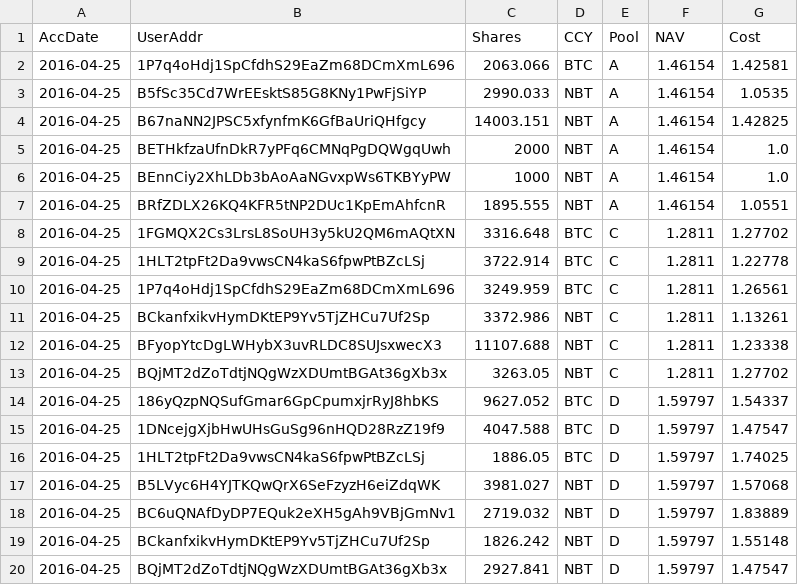
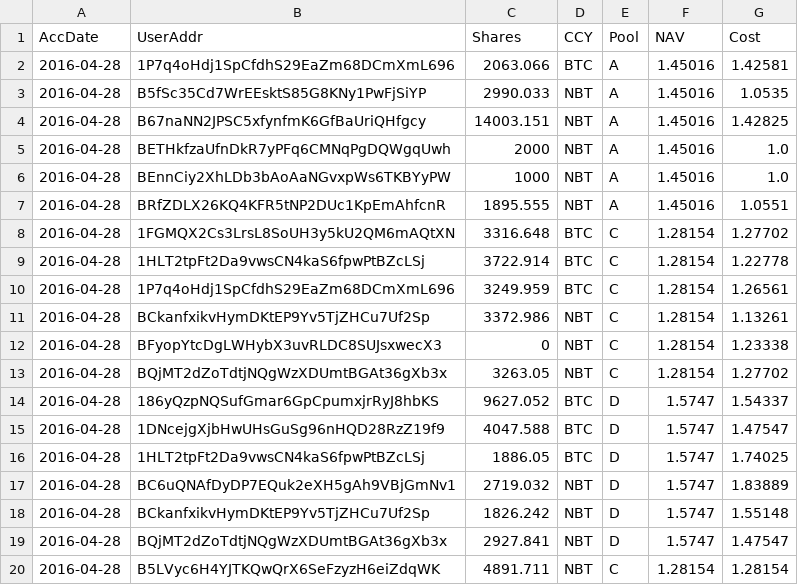
Before and after one commit to henrynu/NuLagoon, a CSV file: Reports/UserPosition.csv, drawn as a sheet.

```diff
--- a/Reports/UserPosition.csv
+++ b/Reports/UserPosition.csv
@@ -1,20 +1,20 @@
 AccDate,UserAddr,Shares,CCY,Pool,NAV,Cost
-2016-04-25,1P7q4oHdj1SpCfdhS29EaZm68DCmXmL696,2063.066,BTC,A,1.46154,1.42581
-2016-04-25,B5fSc35Cd7WrEEsktS85G8KNy1PwFjSiYP,2990.033,NBT,A,1.46154,1.0535
-2016-04-25,B67naNN2JPSC5xfynfmK6GfBaUriQHfgcy,14003.151,NBT,A,1.46154,1.42825
-2016-04-25,BETHkfzaUfnDkR7yPFq6CMNqPgDQWgqUwh,2000,NBT,A,1.46154,1.0
-2016-04-25,BEnnCiy2XhLDb3bAoAaNGvxpWs6TKBYyPW,1000,NBT,A,1.46154,1.0
-2016-04-25,BRfZDLX26KQ4KFR5tNP2DUc1KpEmAhfcnR,1895.555,NBT,A,1.46154,1.0551
-2016-04-25,1FGMQX2Cs3LrsL8SoUH3y5kU2QM6mAQtXN,3316.648,BTC,C,1.2811,1.27702
-2016-04-25,1HLT2tpFt2Da9vwsCN4kaS6fpwPtBZcLSj,3722.914,BTC,C,1.2811,1.22778
-2016-04-25,1P7q4oHdj1SpCfdhS29EaZm68DCmXmL696,3249.959,BTC,C,1.2811,1.26561
-2016-04-25,BCkanfxikvHymDKtEP9Yv5TjZHCu7Uf2Sp,3372.986,NBT,C,1.2811,1.13261
-2016-04-25,BFyopYtcDgLWHybX3uvRLDC8SUJsxwecX3,11107.688,NBT,C,1.2811,1.23338
-2016-04-25,BQjMT2dZoTdtjNQgWzXDUmtBGAt36gXb3x,3263.05,NBT,C,1.2811,1.27702
-2016-04-25,186yQzpNQSufGmar6GpCpumxjrRyJ8hbKS,9627.052,BTC,D,1.59797,1.54337
-2016-04-25,1DNcejgXjbHwUHsGuSg96nHQD28RzZ19f9,4047.588,BTC,D,1.59797,1.47547
-2016-04-25,1HLT2tpFt2Da9vwsCN4kaS6fpwPtBZcLSj,1886.05,BTC,D,1.59797,1.74025
-2016-04-25,B5LVyc6H4YJTKQwQrX6SeFzyzH6eiZdqWK,3981.027,NBT,D,1.59797,1.57068
-2016-04-25,BC6uQNAfDyDP7EQuk2eXH5gAh9VBjGmNv1,2719.032,NBT,D,1.59797,1.83889
-2016-04-25,BCkanfxikvHymDKtEP9Yv5TjZHCu7Uf2Sp,1826.242,NBT,D,1.59797,1.55148
-2016-04-25,BQjMT2dZoTdtjNQgWzXDUmtBGAt36gXb3x,2927.841,NBT,D,1.59797,1.47547
+2016-04-28,1P7q4oHdj1SpCfdhS29EaZm68DCmXmL696,2063.066,BTC,A,1.45016,1.42581
+2016-04-28,B5fSc35Cd7WrEEsktS85G8KNy1PwFjSiYP,2990.033,NBT,A,1.45016,1.0535
+2016-04-28,B67naNN2JPSC5xfynfmK6GfBaUriQHfgcy,14003.151,NBT,A,1.45016,1.42825
+2016-04-28,BETHkfzaUfnDkR7yPFq6CMNqPgDQWgqUwh,2000,NBT,A,1.45016,1.0
+2016-04-28,BEnnCiy2XhLDb3bAoAaNGvxpWs6TKBYyPW,1000,NBT,A,1.45016,1.0
+2016-04-28,BRfZDLX26KQ4KFR5tNP2DUc1KpEmAhfcnR,1895.555,NBT,A,1.45016,1.0551
+2016-04-28,1FGMQX2Cs3LrsL8SoUH3y5kU2QM6mAQtXN,3316.648,BTC,C,1.28154,1.27702
+2016-04-28,1HLT2tpFt2Da9vwsCN4kaS6fpwPtBZcLSj,3722.914,BTC,C,1.28154,1.22778
+2016-04-28,1P7q4oHdj1SpCfdhS29EaZm68DCmXmL696,3249.959,BTC,C,1.28154,1.26561
+2016-04-28,BCkanfxikvHymDKtEP9Yv5TjZHCu7Uf2Sp,3372.986,NBT,C,1.28154,1.13261
+2016-04-28,BFyopYtcDgLWHybX3uvRLDC8SUJsxwecX3,0,NBT,C,1.28154,1.23338
+2016-04-28,BQjMT2dZoTdtjNQgWzXDUmtBGAt36gXb3x,3263.05,NBT,C,1.28154,1.27702
+2016-04-28,186yQzpNQSufGmar6GpCpumxjrRyJ8hbKS,9627.052,BTC,D,1.5747,1.54337
+2016-04-28,1DNcejgXjbHwUHsGuSg96nHQD28RzZ19f9,4047.588,BTC,D,1.5747,1.47547
+2016-04-28,1HLT2tpFt2Da9vwsCN4kaS6fpwPtBZcLSj,1886.05,BTC,D,1.5747,1.74025
+2016-04-28,BC6uQNAfDyDP7EQuk2eXH5gAh9VBjGmNv1,2719.032,NBT,D,1.5747,1.83889
+2016-04-28,BCkanfxikvHymDKtEP9Yv5TjZHCu7Uf2Sp,1826.242,NBT,D,1.5747,1.55148
+2016-04-28,BQjMT2dZoTdtjNQgWzXDUmtBGAt36gXb3x,2927.841,NBT,D,1.5747,1.47547
+2016-04-28,B5LVyc6H4YJTKQwQrX6SeFzyzH6eiZdqWK,4891.711,NBT,C,1.28154,1.28154
```
Also changed, not shown: Reports/NetAssetValue.csv, 6 other files.
